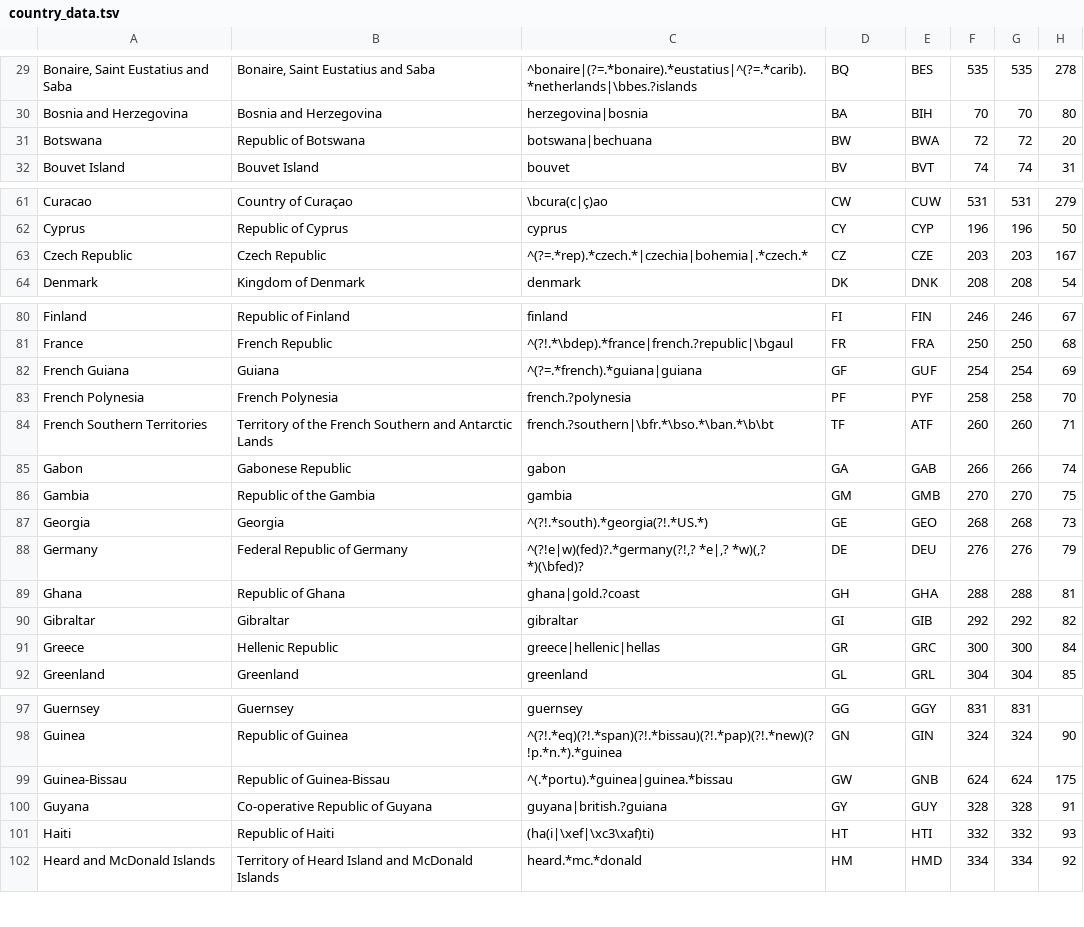
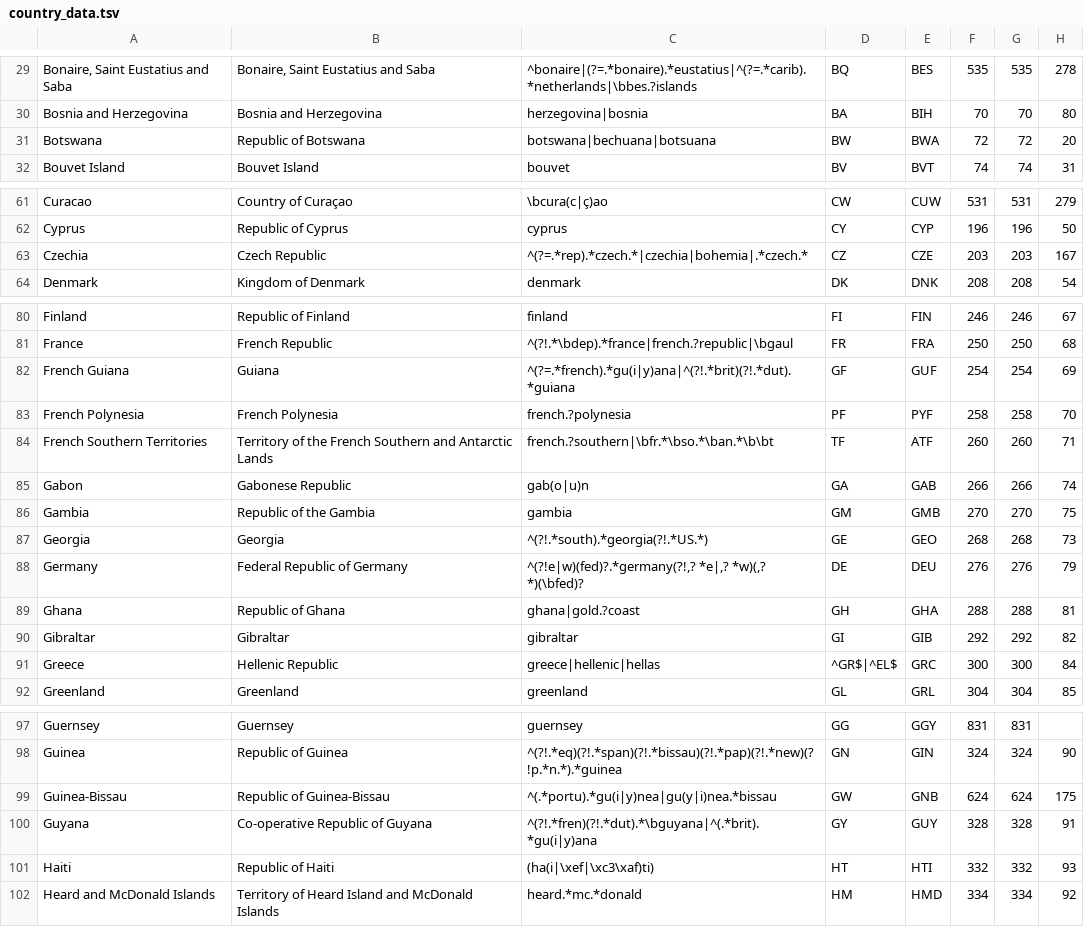
Before and after one commit to IndEcol/country_converter, a TSV file: country_converter/country_data.tsv, drawn as a sheet; only a part is shown, gaps mark what is left out; the diff covers the shown part only; the diff names each change by its address in the sheet, - before the commit and + after, or states it on an @@ line.

```diff
--- a/country_converter/country_data.tsv
+++ b/country_converter/country_data.tsv
-C31: botswana|bechuana
+C31: botswana|bechuana|botsuana
-A63: Czech Republic
+A63: Czechia
-C82: ^(?=.*french).*guiana|guiana
+C82: ^(?=.*french).*gu(i|y)ana|^(?!.*brit)(?!.*dut).*guiana
-C85: gabon
+C85: gab(o|u)n
-D91: GR
+D91: ^GR$|^EL$
-C99: ^(.*portu).*guinea|guinea.*bissau
+C99: ^(.*portu).*gu(i|y)nea|gu(y|i)nea.*bissau
-C100: guyana|british.?guiana
+C100: ^(?!.*fren)(?!.*dut).*\bguyana|^(.*brit).*gu(i|y)ana
```
Also changed, not shown: 2 edited cells elsewhere in this file, 5 other files.
